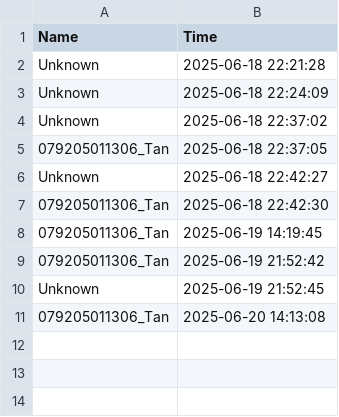
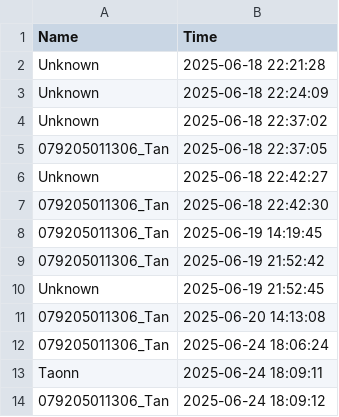
Before and after one commit to Face-Attendances/Face-Attendance, a CSV file: BackEnd/database/dihoc.csv, drawn as a sheet; the diff names each change by its address in the sheet, - before the commit and + after, or states it on an @@ line.

```diff
--- a/BackEnd/database/dihoc.csv
+++ b/BackEnd/database/dihoc.csv
+row 12: 079205011306_Tan | 2025-06-24 18:06:24
+row 13: Taonn | 2025-06-24 18:09:11
+row 14: 079205011306_Tan | 2025-06-24 18:09:12
```
Also changed, not shown: 18 other files.
